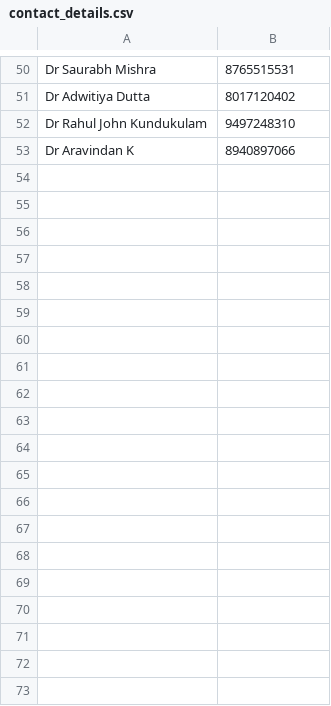
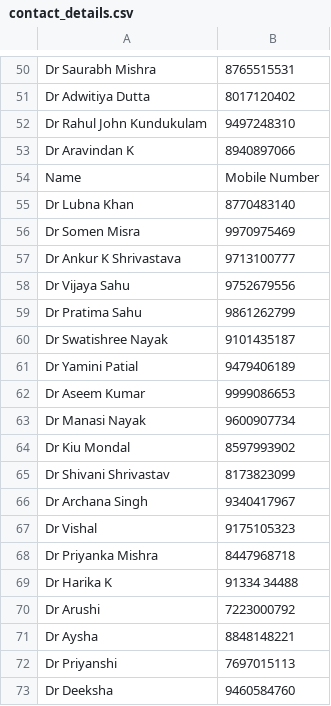
Before and after one commit to akhilrajs/ED-Call-Registry, a CSV file: call_data/contact_details.csv, drawn as a sheet; only a part is shown, gaps mark what is left out; the diff covers the shown part only.

Commit message:
Update contact_details.csv

```diff
--- a/call_data/contact_details.csv
+++ b/call_data/contact_details.csv
@@ -53 +53,21 @@ Dr Rahul John Kundukulam,9497248310
 Dr Aravindan K,8940897066
+Name,Mobile Number
+Dr Lubna Khan,8770483140
+Dr Somen Misra,9970975469
+Dr Ankur K Shrivastava,9713100777
+Dr Vijaya Sahu,9752679556
+Dr Pratima Sahu,9861262799
+Dr Swatishree Nayak,9101435187
+Dr Yamini Patial,9479406189
+Dr Aseem Kumar,9999086653
+Dr Manasi Nayak,9600907734
+Dr Kiu Mondal,8597993902
+Dr Shivani Shrivastav,8173823099
+Dr Archana Singh,9340417967
+Dr Vishal,9175105323
+Dr Priyanka Mishra,8447968718
+Dr Harika K,91334 34488
+Dr Arushi,7223000792
+Dr Aysha,8848148221
+Dr Priyanshi,7697015113
+Dr Deeksha,9460584760
```
Also changed, not shown: 9 added rows elsewhere in this file.
